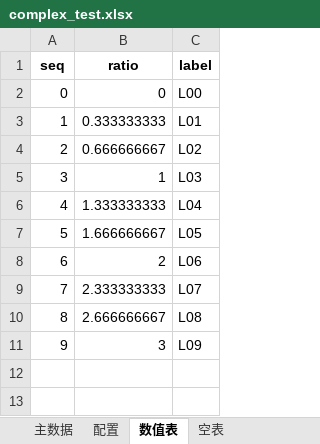
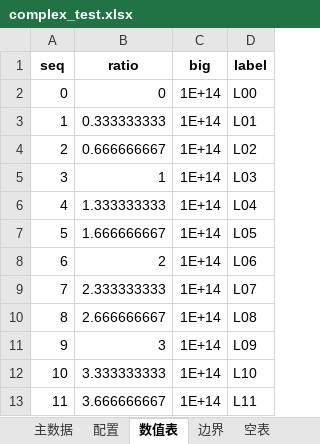
Before and after one commit to Tian-ye1214/GraphFlow, an Excel workbook: samples/complex_test.xlsx, sheet 数值表, drawn as a sheet; values as stored, in another font and other column widths than the file's, no borders; the diff names each change by its address in the sheet, - before the commit and + after, or states it on an @@ line.

```diff
--- a/samples/complex_test.xlsx (sheet 数值表)
+++ b/samples/complex_test.xlsx (sheet 数值表)
+sheet tab: 边界
+column C (big), rows 2-11: all 1E+14
+row 12: 10 | 3.333333333 | 1E+14 | L10
+row 13: 11 | 3.666666667 | 1E+14 | L11
```
Also changed, not shown: sheet 主数据, sheet 配置, 4 other files.
